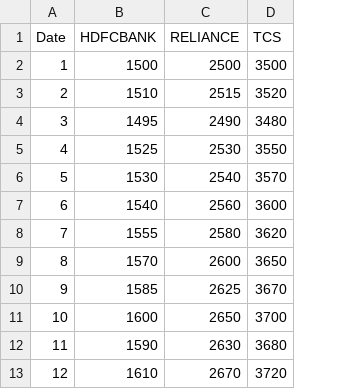
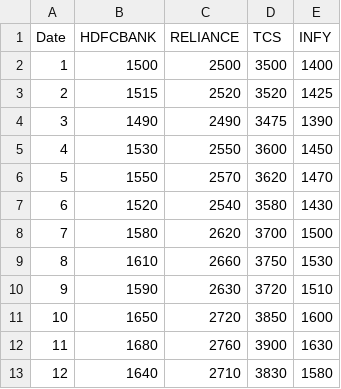
Before and after one commit to suvvaammmm/Times-Series-Forecasting, a CSV file: data/multi_test.csv, drawn as a sheet; only a part is shown; the diff covers the shown part only; the diff names each change by its address in the sheet, - before the commit and + after, or states it on an @@ line.

```diff
--- a/data/multi_test.csv
+++ b/data/multi_test.csv
+column E (INFY), rows 2-13: 1400 | 1425 | 1390 | 1450 | 1470 | 1430 | 1500 | 1530 | 1510 | 1600 | 1630 | 1580
-B3 (HDFCBANK): 1510
+B3 (HDFCBANK): 1515
-C3 (RELIANCE): 2515
+C3 (RELIANCE): 2520
-B4 (HDFCBANK): 1495
+B4 (HDFCBANK): 1490
-D4 (TCS): 3480
+D4 (TCS): 3475
-B5 (HDFCBANK): 1525
+B5 (HDFCBANK): 1530
-C5 (RELIANCE): 2530
+C5 (RELIANCE): 2550
-D5 (TCS): 3550
+D5 (TCS): 3600
-B6 (HDFCBANK): 1530
+B6 (HDFCBANK): 1550
-C6 (RELIANCE): 2540
+C6 (RELIANCE): 2570
-D6 (TCS): 3570
+D6 (TCS): 3620
-B7 (HDFCBANK): 1540
+B7 (HDFCBANK): 1520
-C7 (RELIANCE): 2560
+C7 (RELIANCE): 2540
-D7 (TCS): 3600
+D7 (TCS): 3580
-B8 (HDFCBANK): 1555
+B8 (HDFCBANK): 1580
-C8 (RELIANCE): 2580
+C8 (RELIANCE): 2620
-D8 (TCS): 3620
+D8 (TCS): 3700
-B9 (HDFCBANK): 1570
+B9 (HDFCBANK): 1610
-C9 (RELIANCE): 2600
+C9 (RELIANCE): 2660
-D9 (TCS): 3650
+D9 (TCS): 3750
-B10 (HDFCBANK): 1585
+B10 (HDFCBANK): 1590
-C10 (RELIANCE): 2625
+C10 (RELIANCE): 2630
-D10 (TCS): 3670
+D10 (TCS): 3720
-B11 (HDFCBANK): 1600
+B11 (HDFCBANK): 1650
-C11 (RELIANCE): 2650
+C11 (RELIANCE): 2720
-D11 (TCS): 3700
+D11 (TCS): 3850
-B12 (HDFCBANK): 1590
+B12 (HDFCBANK): 1680
-C12 (RELIANCE): 2630
+C12 (RELIANCE): 2760
-D12 (TCS): 3680
+D12 (TCS): 3900
-B13 (HDFCBANK): 1610
+B13 (HDFCBANK): 1640
-C13 (RELIANCE): 2670
+C13 (RELIANCE): 2710
-D13 (TCS): 3720
+D13 (TCS): 3830
```
Also changed, not shown: 69 edited cells elsewhere in this file, 17 other files.
